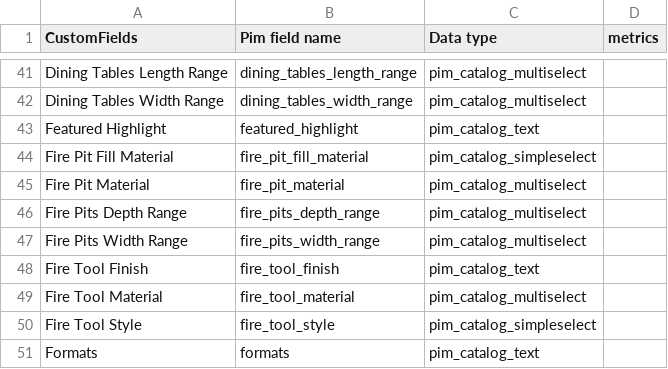
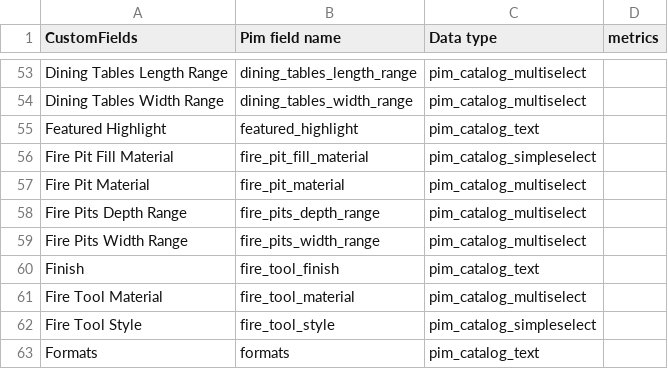
Before and after one commit to dhanushbanala11/akeneo, a CSV file: src/main/resources/customfileds.csv, drawn as a sheet; only a part is shown, gaps mark what is left out; the diff covers the shown part only.

```diff
--- a/src/main/resources/customfileds.csv
+++ b/src/main/resources/customfileds.csv
@@ -47,3 +59,3 @@ Fire Pits Depth Range,fire_pits_depth_range,pim_catalog_multiselect,
 Fire Pits Width Range,fire_pits_width_range,pim_catalog_multiselect,
-Fire Tool Finish,fire_tool_finish,pim_catalog_text,
+Finish,fire_tool_finish,pim_catalog_text,
 Fire Tool Material,fire_tool_material,pim_catalog_multiselect,
```
Also changed, not shown: 13 added rows, 8 removed rows and 1 edited cell elsewhere in this file, 4 other files.
